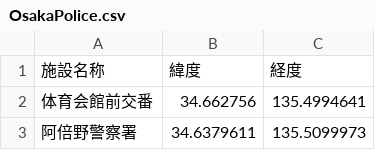
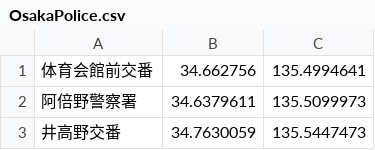
Before and after one commit to TaiyoTada/SafeMe, a CSV file: OsakaPolice.csv, drawn as a sheet; only a part is shown; the shorter side is filled out with more unchanged rows; the diff names each change by its address in the sheet, - before the commit and + after, or states it on an @@ line.

Commit message:
Update OsakaPolice.csv

```diff
--- a/OsakaPolice.csv
+++ b/OsakaPolice.csv
-row 1: 施設名称 | 緯度 | 経度
```
